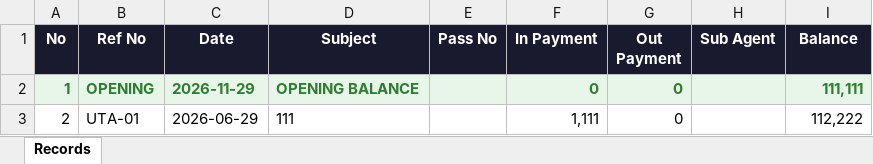
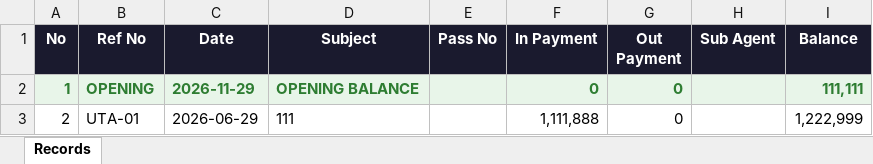
Before and after one commit to binkaiff/uta-system, an Excel workbook: excel_sheets/November_2026.xlsx, sheet Records, drawn as a sheet; values as stored, in another font and other column widths than the file's, no borders; the diff names each change by its address in the sheet, - before the commit and + after, or states it on an @@ line.

```diff
--- a/excel_sheets/November_2026.xlsx (sheet Records)
+++ b/excel_sheets/November_2026.xlsx (sheet Records)
-F3 (In Payment): 1,111
+F3 (In Payment): 1,111,888
-I3 (Balance): 112,222
+I3 (Balance): 1,222,999
```
Also changed, not shown: 3 other files.
